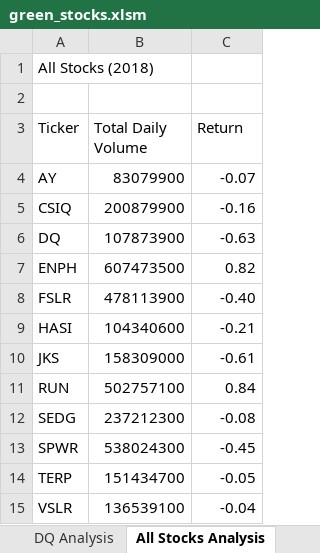
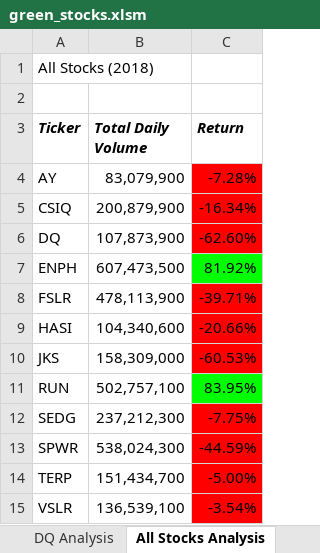
Before and after one commit to sjhennessy/stock-analysis, an Excel workbook: green_stocks.xlsm, sheet All Stocks Analysis, drawn as a sheet; values as stored, in another font and other column widths than the file's, no borders; the diff names each change by its address in the sheet, - before the commit and + after, or states it on an @@ line.

Commit message:
Add files via upload

```diff
--- a/green_stocks.xlsm (sheet All Stocks Analysis)
+++ b/green_stocks.xlsm (sheet All Stocks Analysis)
@@ A3:C3 bold: off → on, italic: off → on @@
-B4 (Total Daily Volume): 83079900
+B4 (Total Daily Volume): 83,079,900
-C4 (Return): -0.07
+C4 (Return): -7.28%
-C4:C6 fill: none
+C4:C6 fill: #FF0000
-B5 (Total Daily Volume): 200879900
+B5 (Total Daily Volume): 200,879,900
-C5 (Return): -0.16
+C5 (Return): -16.34%
-B6 (Total Daily Volume): 107873900
+B6 (Total Daily Volume): 107,873,900
-C6 (Return): -0.63
+C6 (Return): -62.60%
-B7 (Total Daily Volume): 607473500
+B7 (Total Daily Volume): 607,473,500
-C7 (Return): 0.82
+C7 (Return): 81.92%
-C7 fill: none
+C7 fill: #00FF00
-B8 (Total Daily Volume): 478113900
+B8 (Total Daily Volume): 478,113,900
-C8 (Return): -0.40
+C8 (Return): -39.71%
-C8:C10 fill: none
+C8:C10 fill: #FF0000
-B9 (Total Daily Volume): 104340600
+B9 (Total Daily Volume): 104,340,600
-C9 (Return): -0.21
+C9 (Return): -20.66%
-B10 (Total Daily Volume): 158309000
+B10 (Total Daily Volume): 158,309,000
-C10 (Return): -0.61
+C10 (Return): -60.53%
-B11 (Total Daily Volume): 502757100
+B11 (Total Daily Volume): 502,757,100
-C11 (Return): 0.84
+C11 (Return): 83.95%
-C11 fill: none
+C11 fill: #00FF00
-B12 (Total Daily Volume): 237212300
+B12 (Total Daily Volume): 237,212,300
-C12 (Return): -0.08
+C12 (Return): -7.75%
-C12:C15 fill: none
+C12:C15 fill: #FF0000
-B13 (Total Daily Volume): 538024300
+B13 (Total Daily Volume): 538,024,300
-C13 (Return): -0.45
+C13 (Return): -44.59%
-B14 (Total Daily Volume): 151434700
+B14 (Total Daily Volume): 151,434,700
-C14 (Return): -0.05
+C14 (Return): -5.00%
-B15 (Total Daily Volume): 136539100
+B15 (Total Daily Volume): 136,539,100
-C15 (Return): -0.04
+C15 (Return): -3.54%
```
